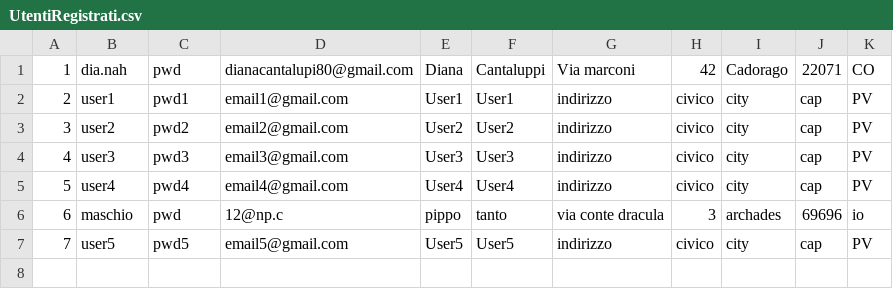
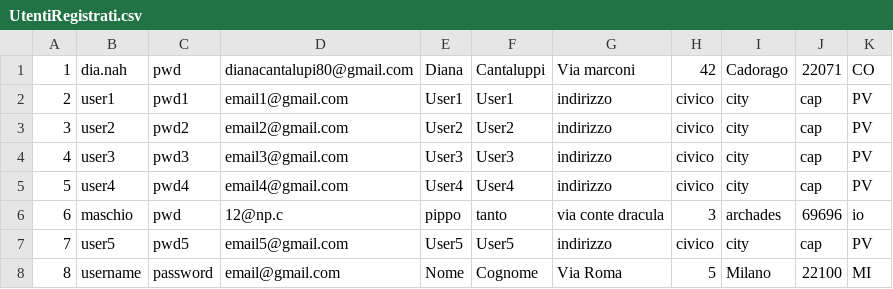
Before and after one commit to edoballa/EmotionalSongsProject, a CSV file: emotionalsongs/data/UtentiRegistrati.csv, drawn as a sheet; the diff names each change by its address in the sheet, - before the commit and + after, or states it on an @@ line.

```diff
--- a/emotionalsongs/data/UtentiRegistrati.csv
+++ b/emotionalsongs/data/UtentiRegistrati.csv
+row 8: 8 | username | password | email@gmail.com | Nome | Cognome | Via Roma | 5 | Milano | 22100 | MI
```
Also changed, not shown: 5 other files.
